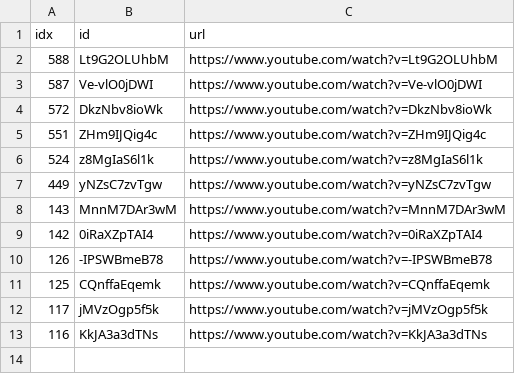
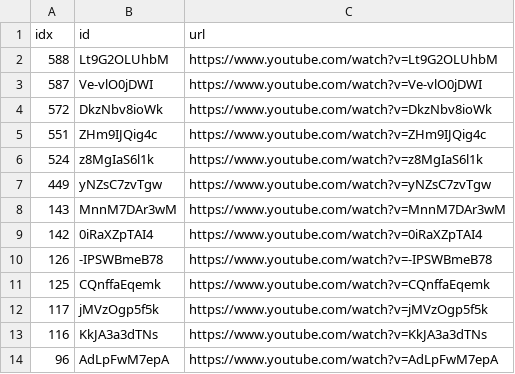
Before and after one commit to sumsjp/BestPartners, a CSV file: src/black_list.csv, drawn as a sheet.

```diff
--- a/src/black_list.csv
+++ b/src/black_list.csv
@@ -13 +13,2 @@ idx,id,url
 116,KkJA3a3dTNs,https://www.youtube.com/watch?v=KkJA3a3dTNs
+96,AdLpFwM7epA,https://www.youtube.com/watch?v=AdLpFwM7epA
```
Also changed, not shown: src/video_list.csv, 42 other files.
